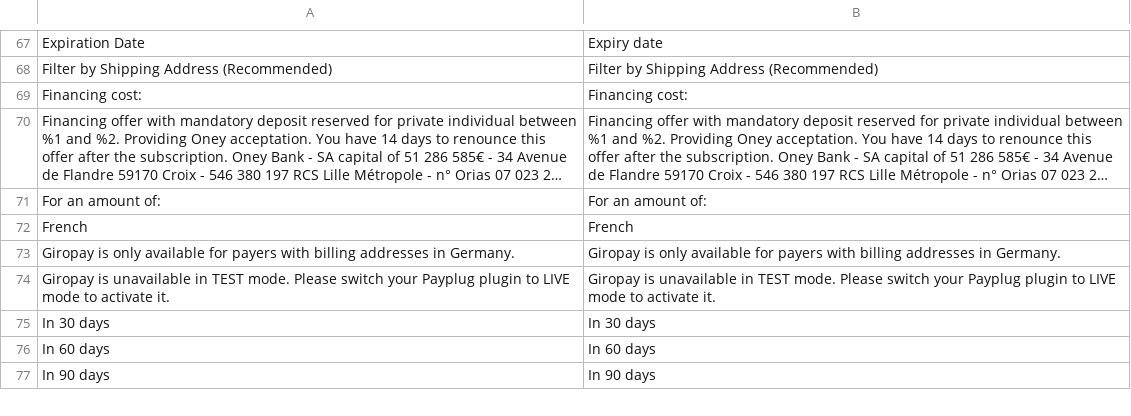
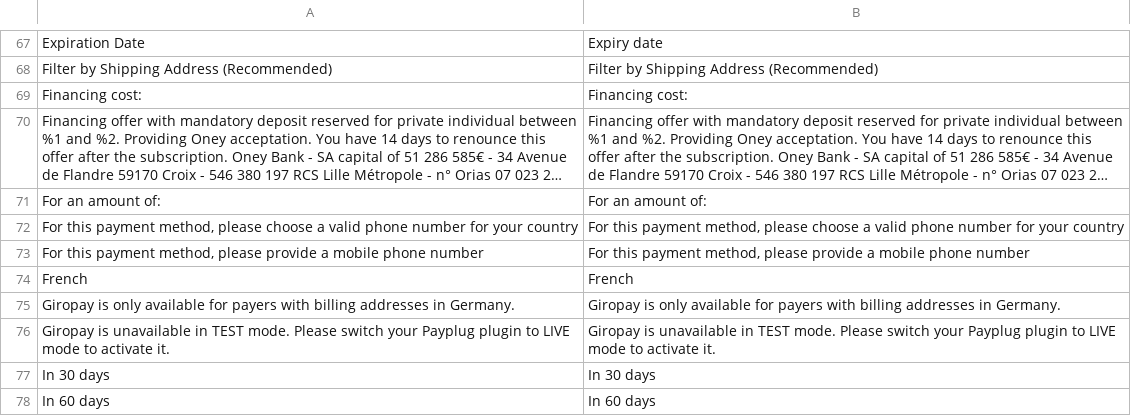
Before and after one commit to payplug/payplug-magento2, a CSV file: i18n/en_US.csv, drawn as a sheet; only a part is shown, gaps mark what is left out; the shorter side is filled out with more unchanged rows; long unchanged cells end in ….

```diff
--- a/i18n/en_US.csv
+++ b/i18n/en_US.csv
@@ -71,2 +71,4 @@
 "For an amount of:","For an amount of:"
+"For this payment method, please choose a valid phone number for your country","For this payment method, please choose a valid phone number for your country"
+"For this payment method, please provide a mobile phone number","For this payment method, please provide a mobile phone number"
 "French","French"
```
Also changed, not shown: i18n/es_ES.csv, i18n/fr_FR.csv, 23 other files.
